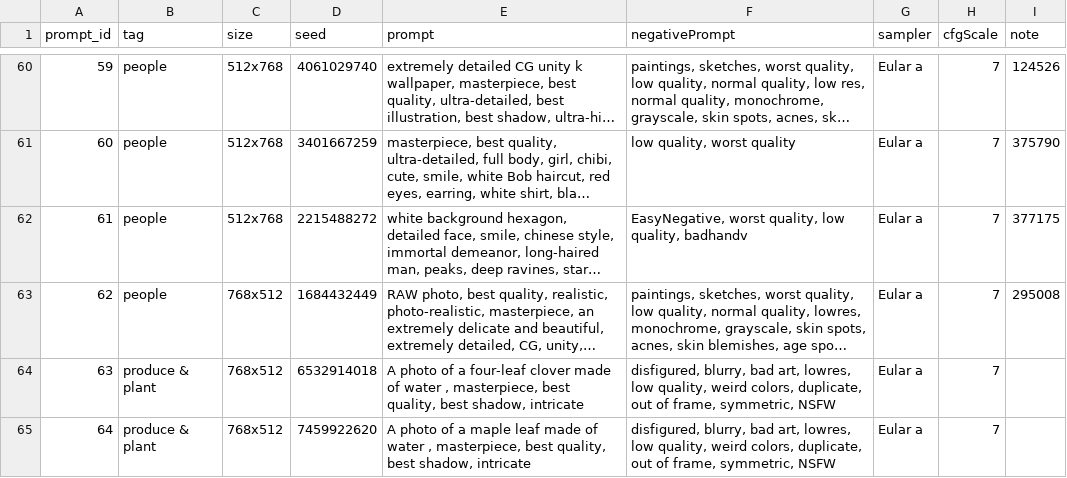
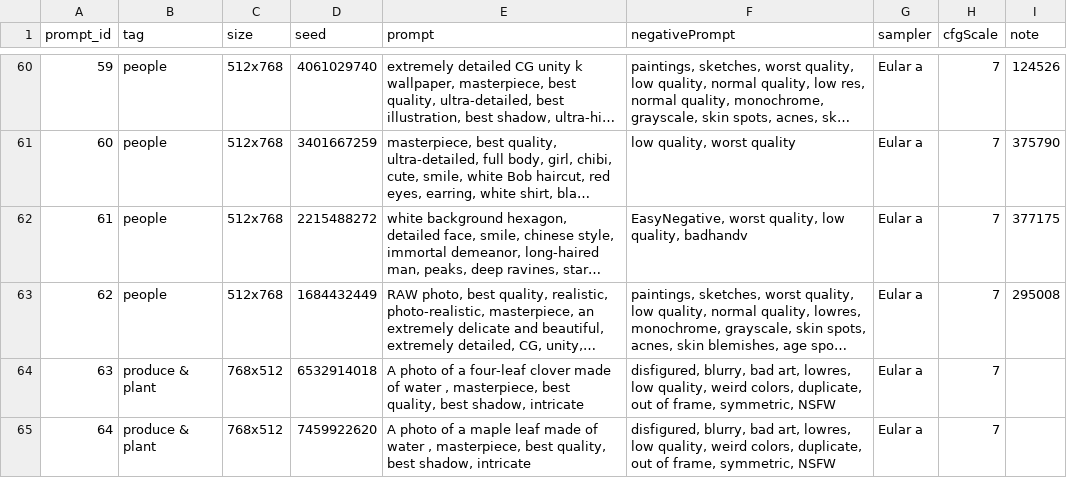
Before and after one commit to MAPS-research/GEMRec, a CSV file: promptsets/promptset_v6.csv, drawn as a sheet; only a part is shown, gaps mark what is left out; long unchanged cells end in …; the diff names each change by its address in the sheet, - before the commit and + after, or states it on an @@ line.

```diff
--- a/promptsets/promptset_v6.csv
+++ b/promptsets/promptset_v6.csv
-C63 (size): 768x512
+C63 (size): 512x768
```
Also changed, not shown: 6 other files.
